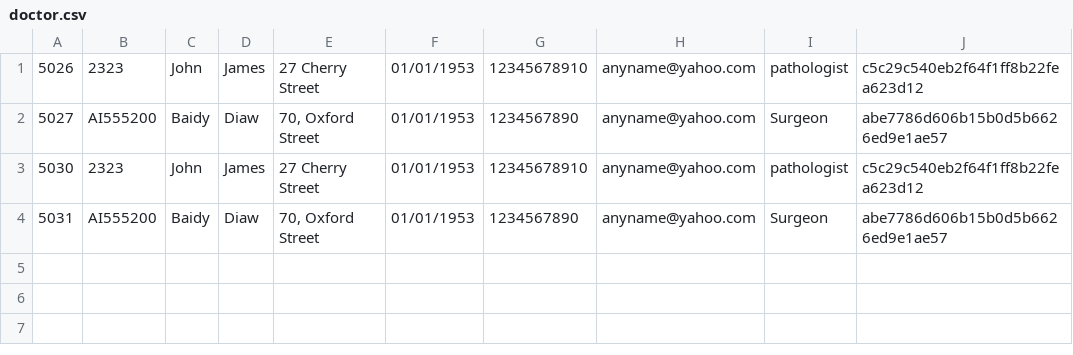
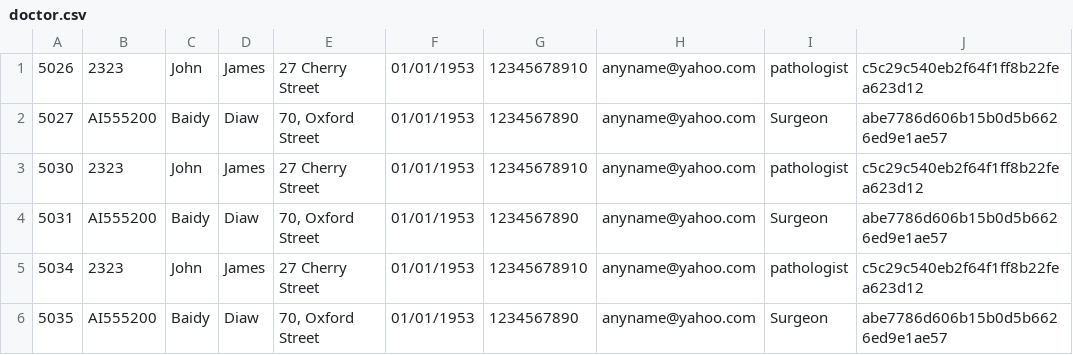
Before and after one commit to Muffin1/MEDI6, a CSV file: Group Project/csv/doctor.csv, drawn as a sheet.

```diff
--- a/Group Project/csv/doctor.csv
+++ b/Group Project/csv/doctor.csv
@@ -4 +4,3 @@
 5031,AI555200,Baidy,Diaw,"70, Oxford Street",01/01/1953,1234567890,anyname@yahoo.com,Surgeon,abe7786d606b15b0d5b6626ed9e1ae57
+5034,2323,John,James,27 Cherry Street,01/01/1953,12345678910,anyname@yahoo.com,pathologist,c5c29c540eb2f64f1ff8b22fea623d12
+5035,AI555200,Baidy,Diaw,"70, Oxford Street",01/01/1953,1234567890,anyname@yahoo.com,Surgeon,abe7786d606b15b0d5b6626ed9e1ae57
```
Also changed, not shown: Group Project/csv/receptionist.csv, Group Project/csv/user.csv, 2 other files.
